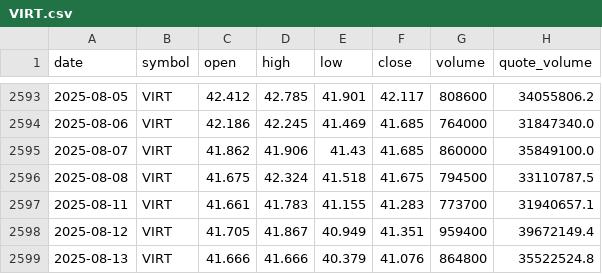
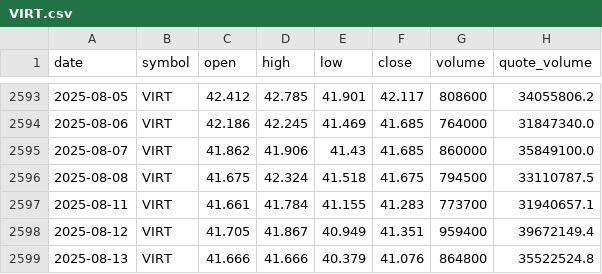
Before and after one commit to bsachart/finance-metrics-fetch, a CSV file: data/market/VIRT.csv, drawn as a sheet; only a part is shown, gaps mark what is left out; the diff covers the shown part only.

```diff
--- a/data/market/VIRT.csv
+++ b/data/market/VIRT.csv
@@ -2596,3 +2596,3 @@ date,symbol,open,high,low,close,volume,quote_volume
 2025-08-08,VIRT,41.675,42.324,41.518,41.675,794500,33110787.5
-2025-08-11,VIRT,41.661,41.783,41.155,41.283,773700,31940657.1
+2025-08-11,VIRT,41.661,41.784,41.155,41.283,773700,31940657.1
 2025-08-12,VIRT,41.705,41.867,40.949,41.351,959400,39672149.4
```
Also changed, not shown: 21 edited cells elsewhere in this file, data/market/GOOGL.csv, data/market/INTC.csv, 5 other files.
